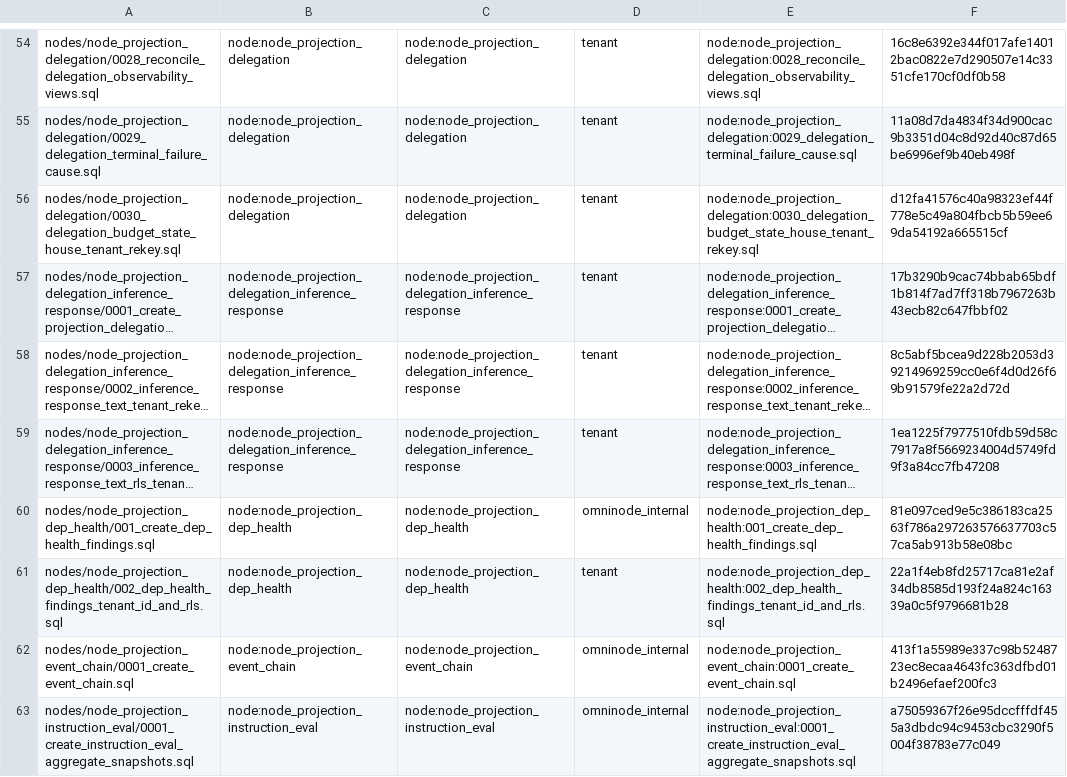
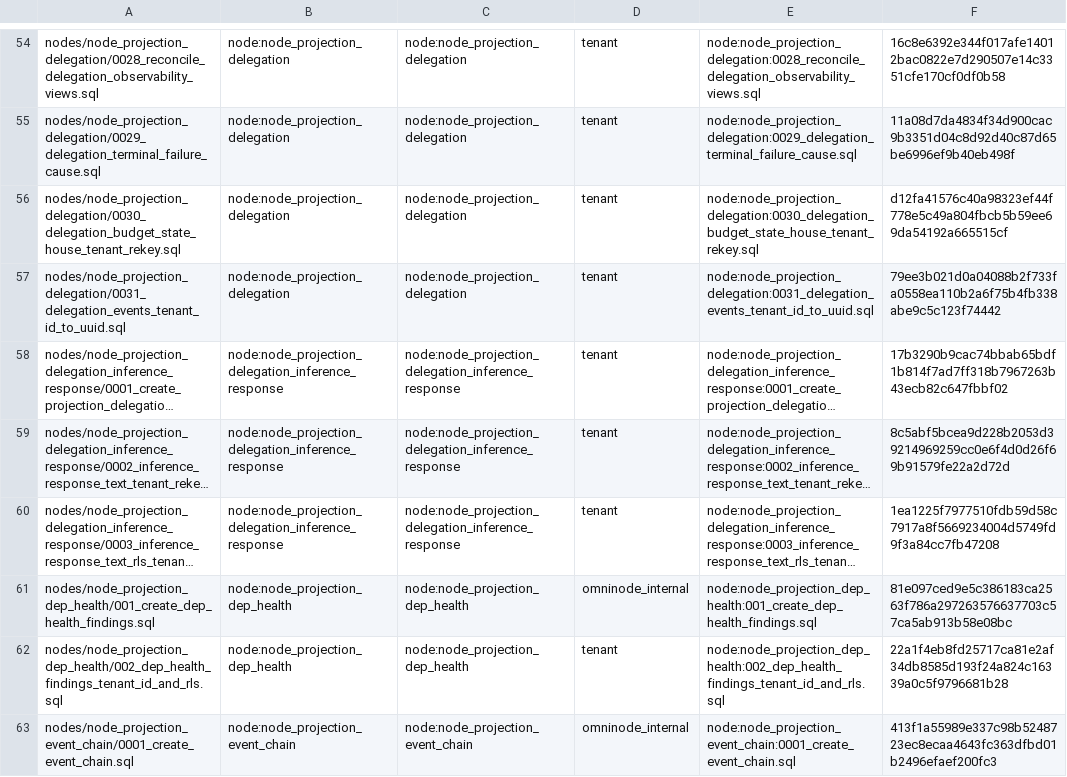
Before and after one commit to OmniNode-ai/omnibase_infra, a TSV file: docker/migrations/forward/_ledger/application-migrations.tsv, drawn as a sheet; only a part is shown, gaps mark what is left out; the shorter side is filled out with more unchanged rows; long unchanged cells end in …; the diff names each change by its address in the sheet, - before the commit and + after, or states it on an @@ line.

Commit message:
chore(OMN-15683): vendor node_projection_delegation migration 0031 (tenant_id TEXT->UUID)
Vendors omnimarket's src/omnimarket/nodes/node_projection_delegation/migrations/
0031_delegation_events_tenant_id_to_uuid.sql into this repo's namespaced
forward-migration tree via scripts/sync-node-migrations.sh (OMN-12559), byte-identical
(sha256 79ee3b021d0a04088b2f733fa0558ea110b2a6f75b4fb338abe9c5c123f74442), plus the
OMN-15717 declaration row in docker/migrations/forward/_ledger/application-migrations.tsv
(domain tenant, matching sibling 0030 and node_canary_score_reducer/0003, the same
capability_scores TEXT->UUID conversion class).

Required FIRST by omnimarket's node-migration-vendor-parity-gate, which fails
omnimarket#2106 with: 0031_delegation_events_tenant_id_to_uuid.sql has no vendored
counterpart at docker/migrations/forward/nodes/node_projection_delegation/... in
omnibase_infra@dev.

Ticket: OMN-15683

```diff
--- a/docker/migrations/forward/_ledger/application-migrations.tsv
+++ b/docker/migrations/forward/_ledger/application-migrations.tsv
+row 57: nodes/node_projection_delegation/0031_delegation_events_tenant_id_to_uuid.sql | node:node_projection_delegation | node:node_projection_delegation | tenant | node:node_projection_delegation:0031_delegation_events_tenant_id_to_uuid.sql | 79ee3b021d0a04088b2f733fa0558ea110b2a6f75b4fb338abe9c5c123f74442
```
Also changed, not shown: 1 other file.
